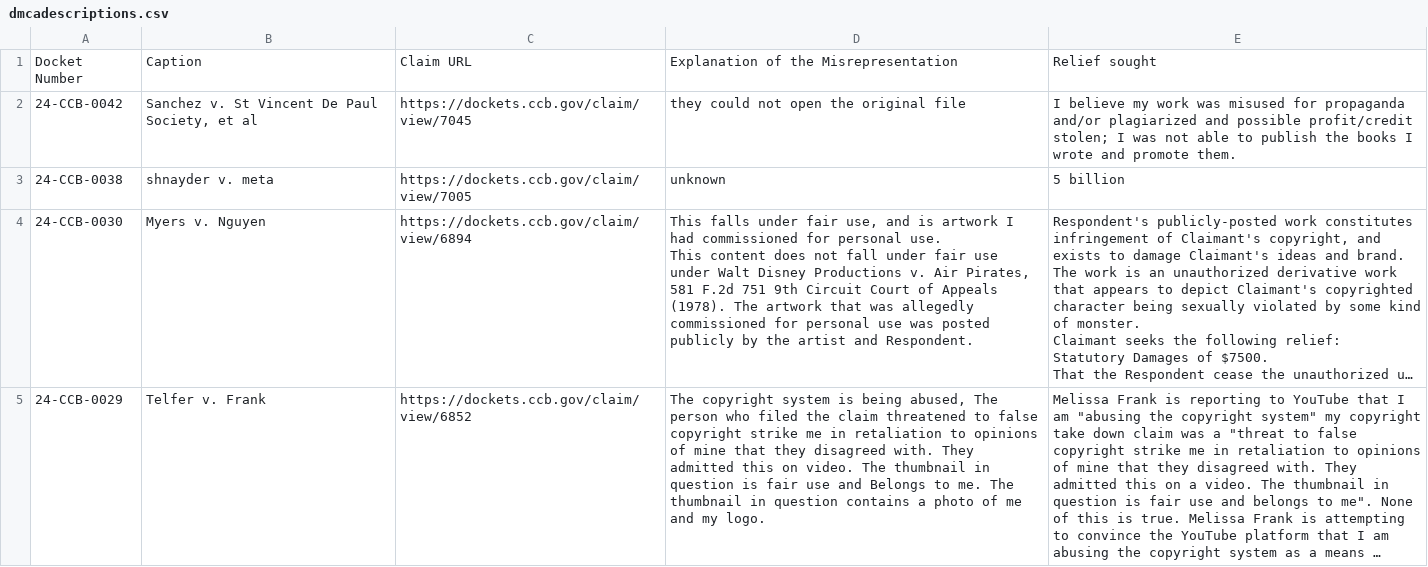
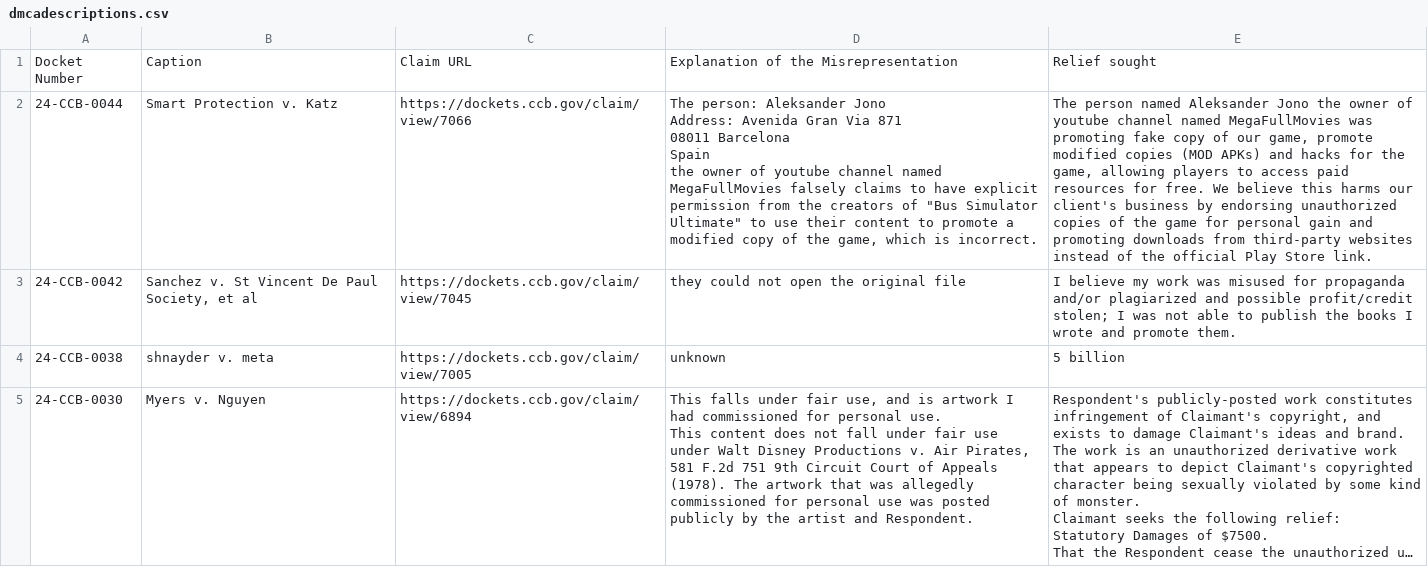
Before and after one commit to bibliobaloney/bibliobaloney.github.io, a CSV file: dmcadescriptions.csv, drawn as a sheet; only a part is shown; the shorter side is filled out with more unchanged rows; long unchanged cells end in …; ↵ is a line break in a cell; the diff names each change by its address in the sheet, - before the commit and + after, or states it on an @@ line.

```diff
--- a/dmcadescriptions.csv
+++ b/dmcadescriptions.csv
+row 2: 24-CCB-0044 | Smart Protection v. Katz | https://dockets.ccb.gov/claim/view/7066 | The person: Aleksander Jono ↵ Address: Avenida Gran Via 871 ↵ 08011 Barcelona ↵ Spain ↵ the owner of youtube channel named MegaFullMovies falsely claims to have explicit permission from the creators of "Bus Simulator Ultimate" to use their content to promote a modified copy of the game, which is incorrect. | The person named Aleksander Jono the owner of youtube channel named MegaFullMovies was promoting fake copy of our game, promote modified copies (MOD APKs) and hacks for the game, allowing players to access paid resources for free. We believe this harms our client's business by endorsing unauthorized copies of the game for personal gain and promoting downloads from third-party websites instead of the official Play Store link.
```
Also changed, not shown: allotareasons.csv, noninfringementdescriptions.csv, 6 other files.
